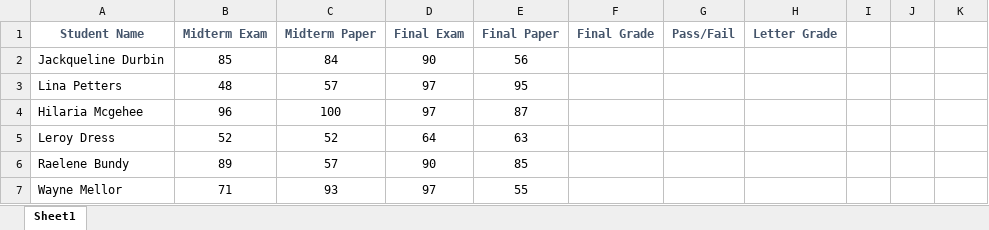
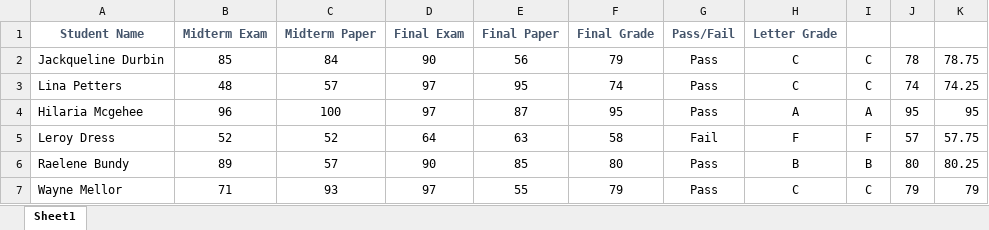
Before and after one commit to jsimashk/databootcamp-homework, an Excel workbook: Unit 1 - Excel/Classroom Activities/Class 2/04-Stu_GradeBook/Unsolved/GradeBook_Unsolved.xlsx, sheet Sheet1, drawn as a sheet; only a part is shown; values as stored, in another font and other column widths than the file's, no borders; the diff covers the shown part only; the diff names each change by its address in the sheet, - before the commit and + after, or states it on an @@ line.

```diff
--- a/Unit 1 - Excel/Classroom Activities/Class 2/04-Stu_GradeBook/Unsolved/GradeBook_Unsolved.xlsx (sheet Sheet1)
+++ b/Unit 1 - Excel/Classroom Activities/Class 2/04-Stu_GradeBook/Unsolved/GradeBook_Unsolved.xlsx (sheet Sheet1)
-F2 (Final Grade): (empty)
+F2 (Final Grade): 79
-G2:G4 (Pass/Fail): (empty)
+G2:G4 (Pass/Fail): Pass
-H2:H3 (Letter Grade): (empty)
+H2:H3 (Letter Grade): C
-I2:I3: (empty)
+I2:I3: C
-J2: (empty)
+J2: 78
-K2: (empty)
+K2: 78.75
-F3 (Final Grade): (empty)
+F3 (Final Grade): 74
-J3: (empty)
+J3: 74
-K3: (empty)
+K3: 74.25
-F4 (Final Grade): (empty)
+F4 (Final Grade): 95
-H4 (Letter Grade): (empty)
+H4 (Letter Grade): A
-I4: (empty)
+I4: A
-J4: (empty)
+J4: 95
-K4: (empty)
+K4: 95
-F5 (Final Grade): (empty)
+F5 (Final Grade): 58
-G5 (Pass/Fail): (empty)
+G5 (Pass/Fail): Fail
-H5 (Letter Grade): (empty)
+H5 (Letter Grade): F
-I5: (empty)
+I5: F
-J5: (empty)
+J5: 57
-K5: (empty)
+K5: 57.75
-F6 (Final Grade): (empty)
+F6 (Final Grade): 80
-G6:G7 (Pass/Fail): (empty)
+G6:G7 (Pass/Fail): Pass
-H6 (Letter Grade): (empty)
+H6 (Letter Grade): B
-I6: (empty)
+I6: B
-J6: (empty)
+J6: 80
-K6: (empty)
+K6: 80.25
-F7 (Final Grade): (empty)
+F7 (Final Grade): 79
-H7 (Letter Grade): (empty)
+H7 (Letter Grade): C
-I7: (empty)
+I7: C
-J7: (empty)
+J7: 79
-K7: (empty)
+K7: 79
```
Also changed, not shown: 108 edited cells elsewhere in this sheet, Unit 1 - Excel/Classroom Activities/Class 2/06-Stu_ApplesAndOranges/Unsolved/ApplesAndOranges_Unsolved.xlsx, Unit 1 - Excel/Classroom Activities/Class 2/08-Stu_McDonaldsFormat/Unsolved/McDonaldsMenu_Unsolved.xlsx, 11 other files.
